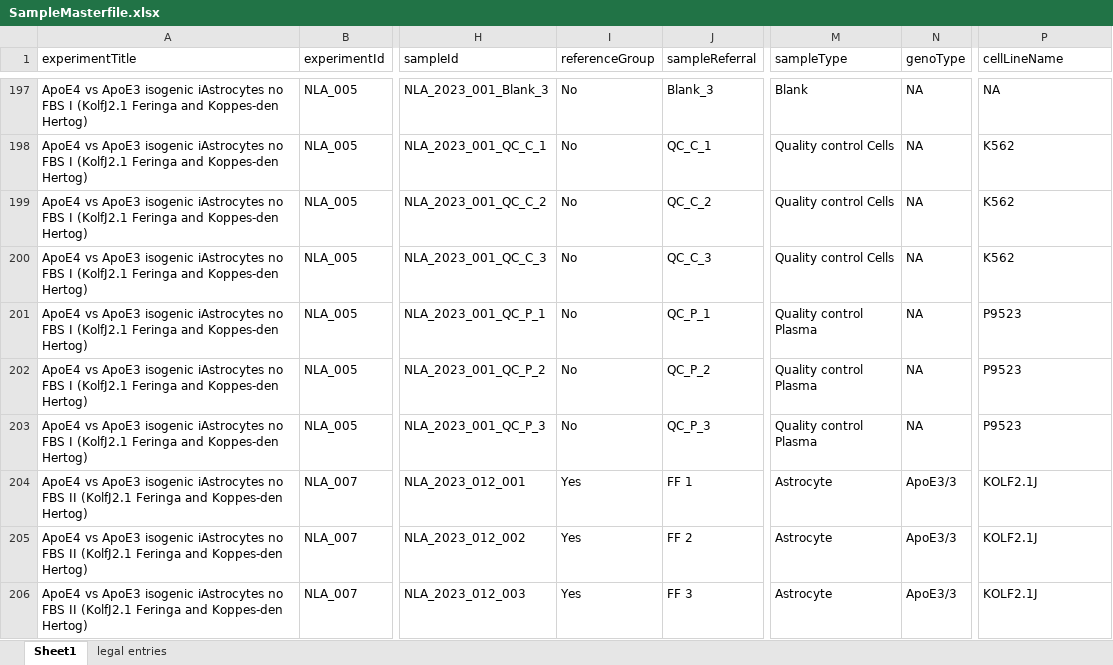
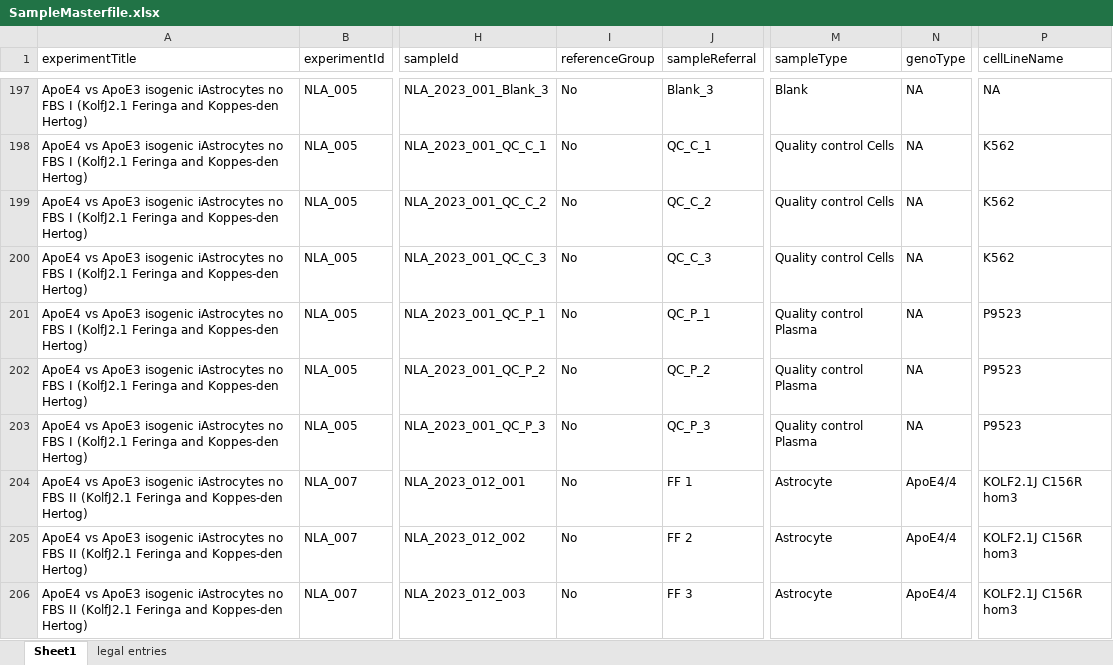
Before and after one commit to CPM-Metabolomics-Lipidomics/soda-light, an Excel workbook: data/Database/SampleMasterfile.xlsx, sheet Sheet1, drawn as a sheet; only a part is shown, gaps mark what is left out; values as stored, in another font and other column widths than the file's, no borders; charts and pictures and conditional formats not drawn; the diff covers the shown part only; the diff names each change by its address in the sheet, - before the commit and + after, or states it on an @@ line.

```diff
--- a/data/Database/SampleMasterfile.xlsx (sheet Sheet1)
+++ b/data/Database/SampleMasterfile.xlsx (sheet Sheet1)
-I204:I206 (referenceGroup): Yes
+I204:I206 (referenceGroup): No
-N204:N206 (genoType): ApoE3/3
+N204:N206 (genoType): ApoE4/4
-P204:P206 (cellLineName): KOLF2.1J
+P204:P206 (cellLineName): KOLF2.1J C156R hom3
```
Also changed, not shown: 72 edited cells elsewhere in this sheet, charts or pictures, 1 other file.
